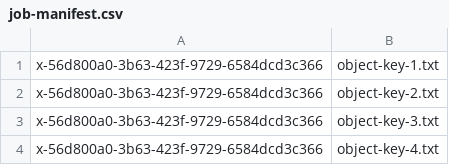
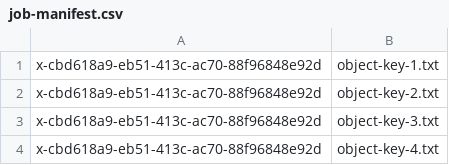
Before and after one commit to ab15151/aws-doc-sdk-examples, a CSV file: javav2/example_code/s3/src/main/resources/batch/job-manifest.csv, drawn as a sheet.

```diff
--- a/javav2/example_code/s3/src/main/resources/batch/job-manifest.csv
+++ b/javav2/example_code/s3/src/main/resources/batch/job-manifest.csv
@@ -1,4 +1,4 @@
-x-56d800a0-3b63-423f-9729-6584dcd3c366,object-key-1.txt
-x-56d800a0-3b63-423f-9729-6584dcd3c366,object-key-2.txt
-x-56d800a0-3b63-423f-9729-6584dcd3c366,object-key-3.txt
-x-56d800a0-3b63-423f-9729-6584dcd3c366,object-key-4.txt
+x-cbd618a9-eb51-413c-ac70-88f96848e92d,object-key-1.txt
+x-cbd618a9-eb51-413c-ac70-88f96848e92d,object-key-2.txt
+x-cbd618a9-eb51-413c-ac70-88f96848e92d,object-key-3.txt
+x-cbd618a9-eb51-413c-ac70-88f96848e92d,object-key-4.txt
```
Also changed, not shown: 2 other files.
